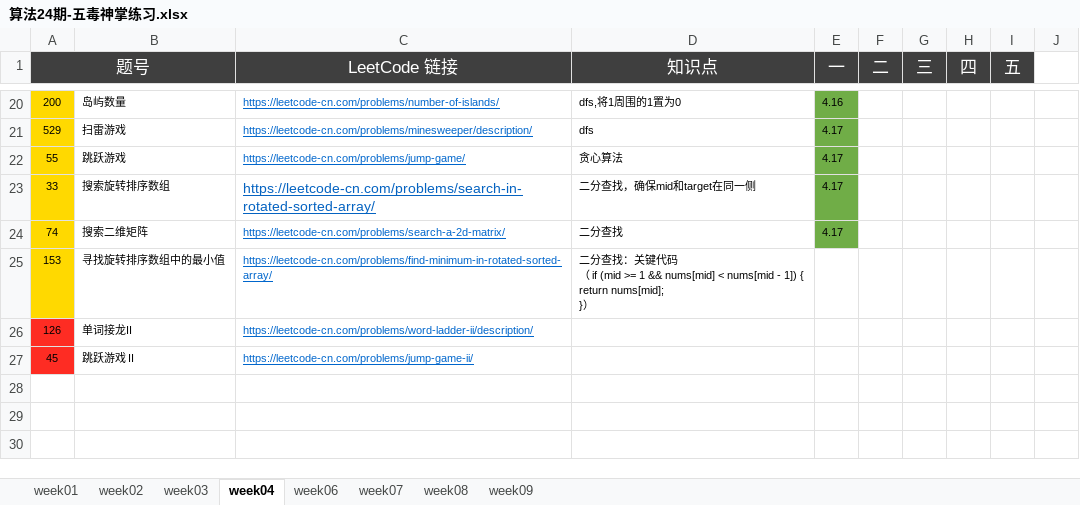
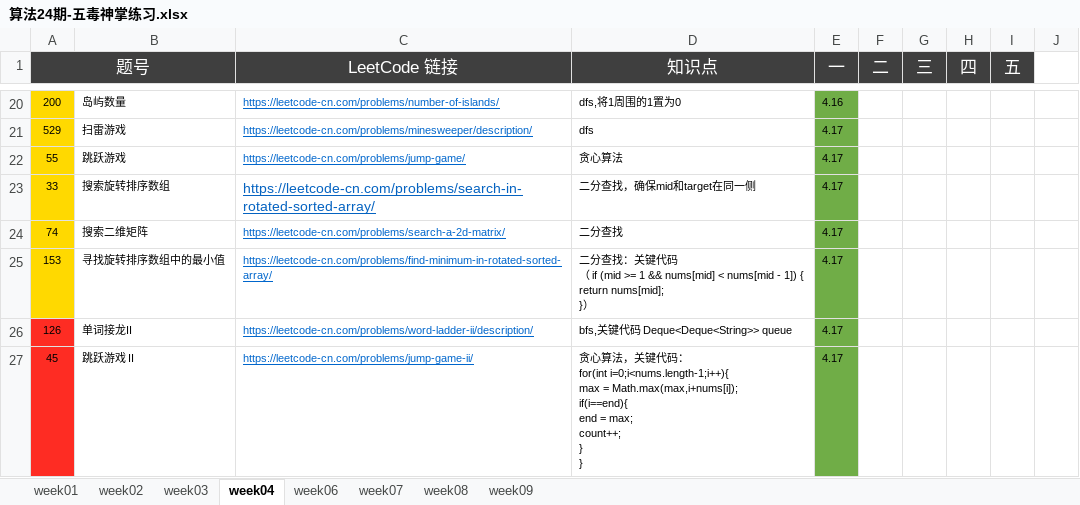
Before and after one commit to Quan-heng/LeetCodeTraining, an Excel workbook: 算法24期-五毒神掌练习.xlsx, sheet week04, drawn as a sheet; only a part is shown, gaps mark what is left out; values as stored, in another font and other column widths than the file's, no borders; ↵ is a line break in a cell; the diff names each change by its address in the sheet, - before the commit and + after, or states it on an @@ line.

```diff
--- a/算法24期-五毒神掌练习.xlsx (sheet week04)
+++ b/算法24期-五毒神掌练习.xlsx (sheet week04)
-E25:E27 (一): (empty)
+E25:E27 (一): 4.17
-E25:E27 fill: none
+E25:E27 fill: #70AD47
-D26 (知识点): (empty)
+D26 (知识点): bfs,关键代码 Deque<Deque<String>> queue
-D27 (知识点): (empty)
+D27 (知识点): 贪心算法，关键代码： ↵ for(int i=0;i<nums.length-1;i++){ ↵ max = Math.max(max,i+nums[i]); ↵ if(i==end){ ↵ end = max; ↵ count++; ↵ } ↵ }
```
Also changed, not shown: 2 other files.
